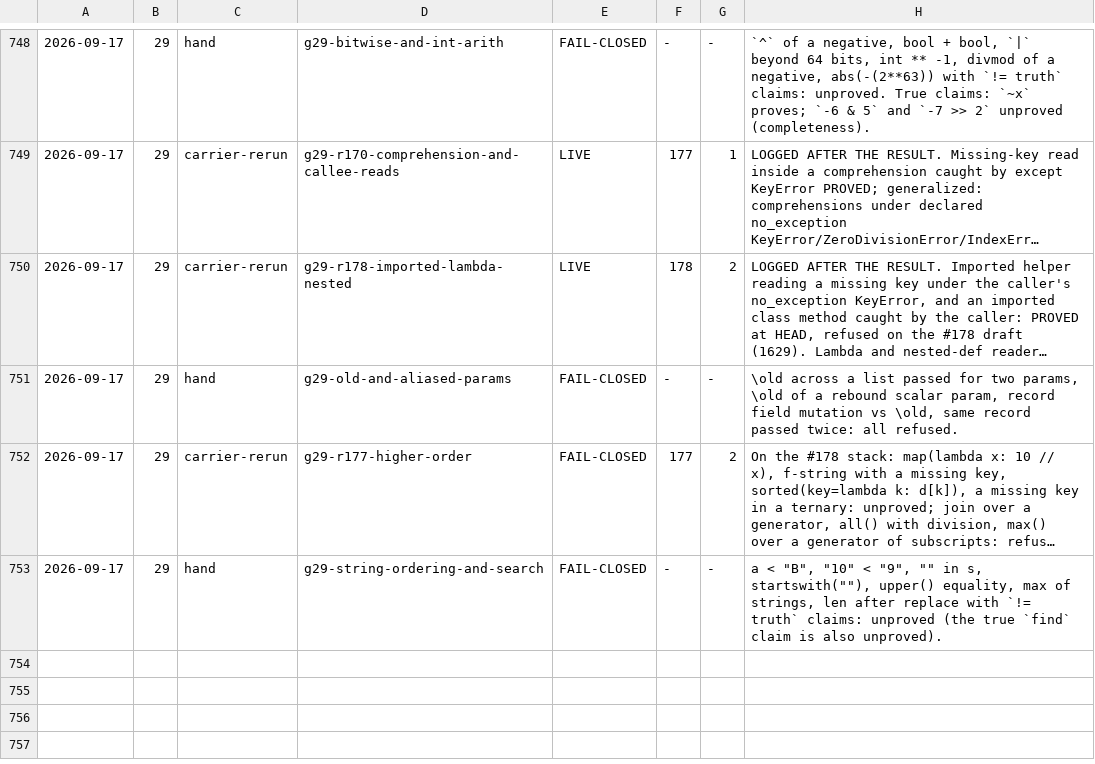
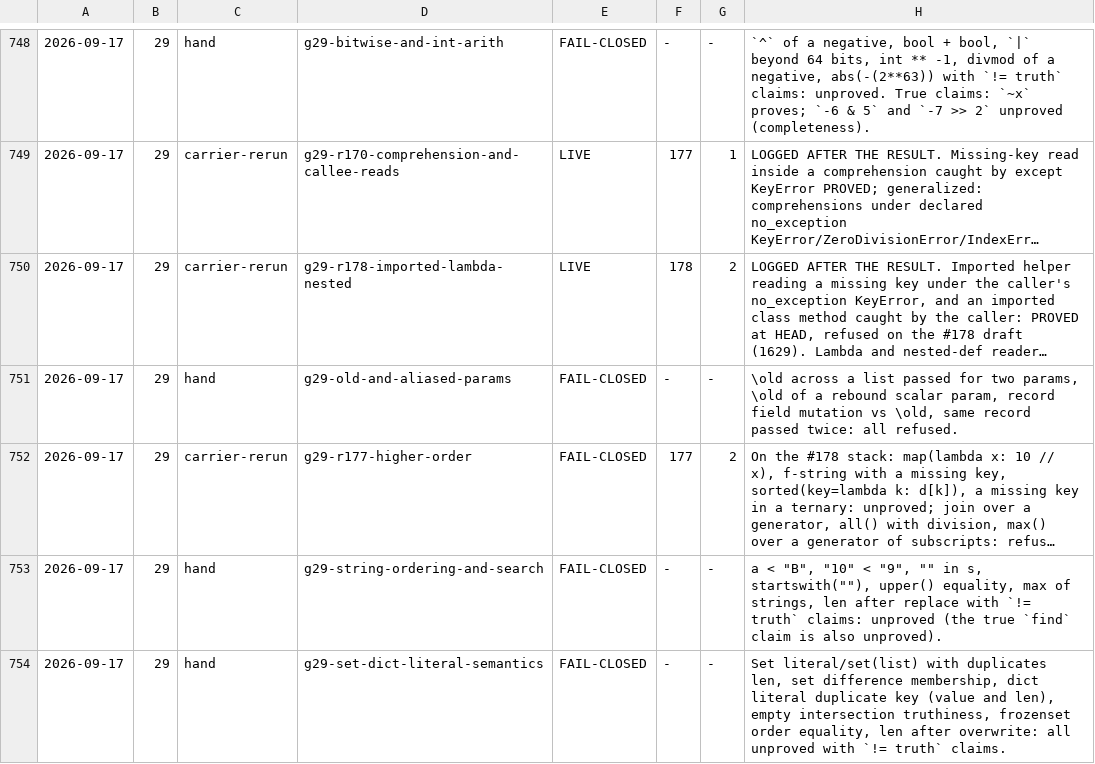
Before and after one commit to fderepas/pycsl, a TSV file: getting-better/open-routes/probes.tsv, drawn as a sheet; only a part is shown, gaps mark what is left out; long unchanged cells end in …; the diff names each change by its address in the sheet, - before the commit and + after, or states it on an @@ line.

```diff
--- a/getting-better/open-routes/probes.tsv
+++ b/getting-better/open-routes/probes.tsv
+row 754: 2026-09-17 | 29 | hand | g29-set-dict-literal-semantics | FAIL-CLOSED | - | - | Set literal/set(list) with duplicates len, set difference membership, dict literal duplicate key (value and len), empty intersection truthiness, frozenset order equality, len after overwrite: all unproved with `!= truth` claims.
```
